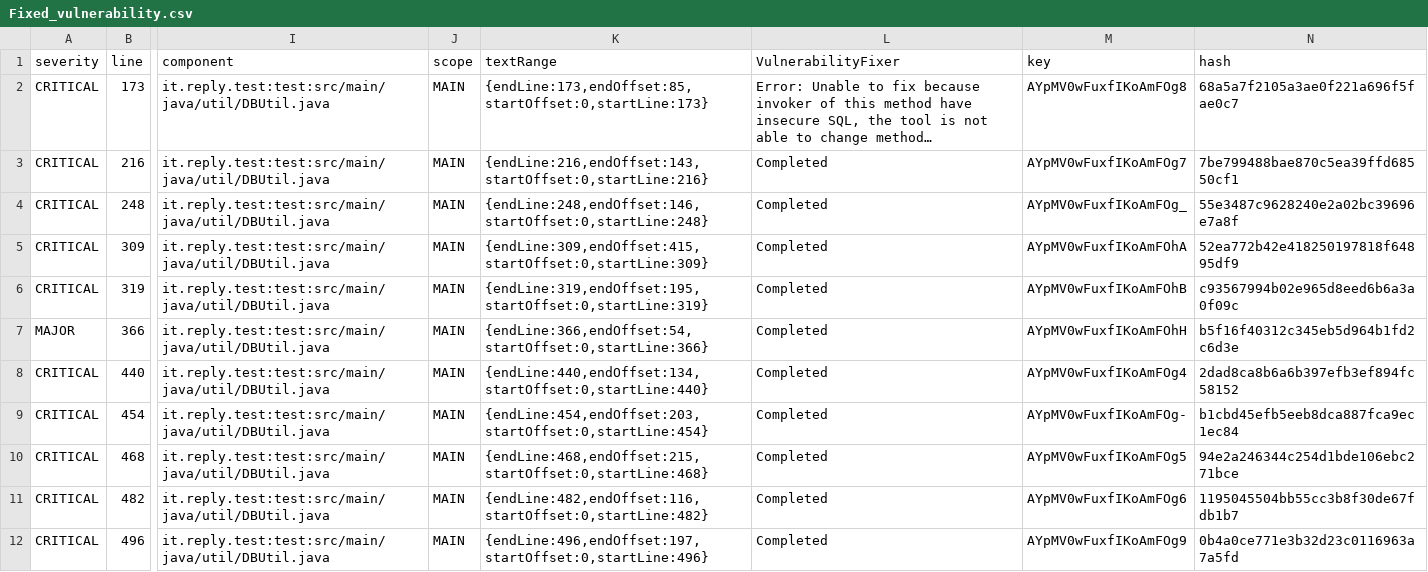
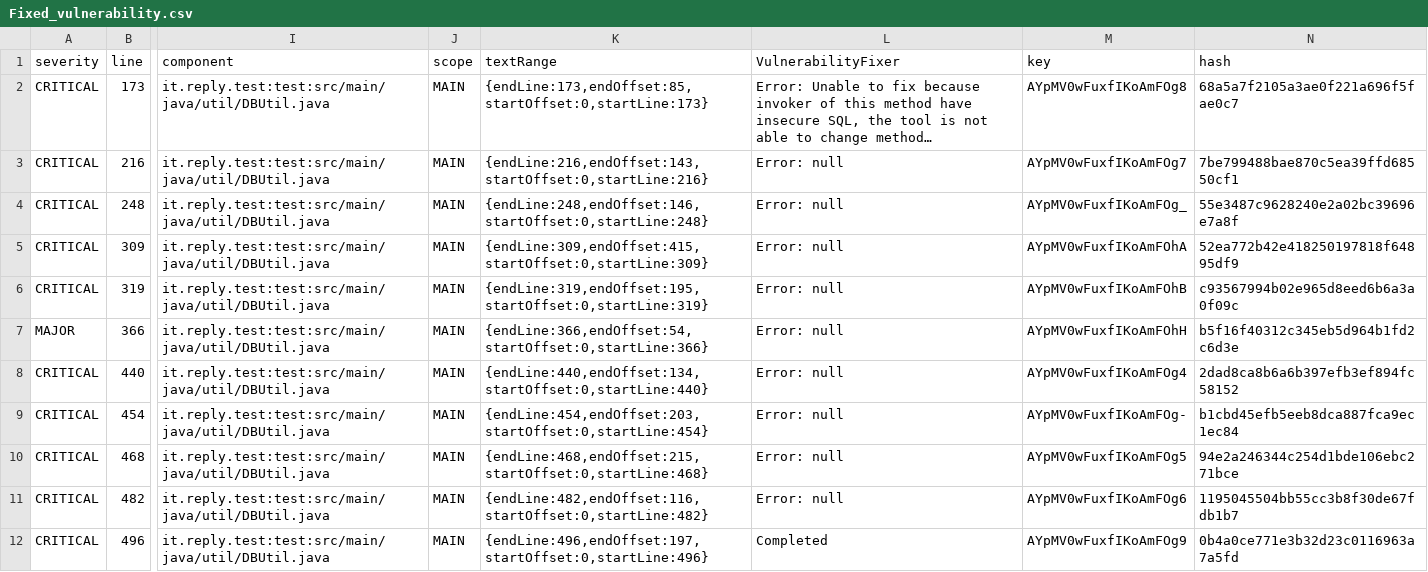
Before and after one commit to dlmatt/testGit, a CSV file: Fixed_vulnerability.csv, drawn as a sheet; only a part is shown, gaps mark what is left out; long unchanged cells end in …; the diff names each change by its address in the sheet, - before the commit and + after, or states it on an @@ line.

Commit message:
VulnerabilityFixer: before commit

```diff
--- a/Fixed_vulnerability.csv
+++ b/Fixed_vulnerability.csv
-L3:L11 (VulnerabilityFixer): Completed
+L3:L11 (VulnerabilityFixer): Error: null
```
Also changed, not shown: 1 other file.
